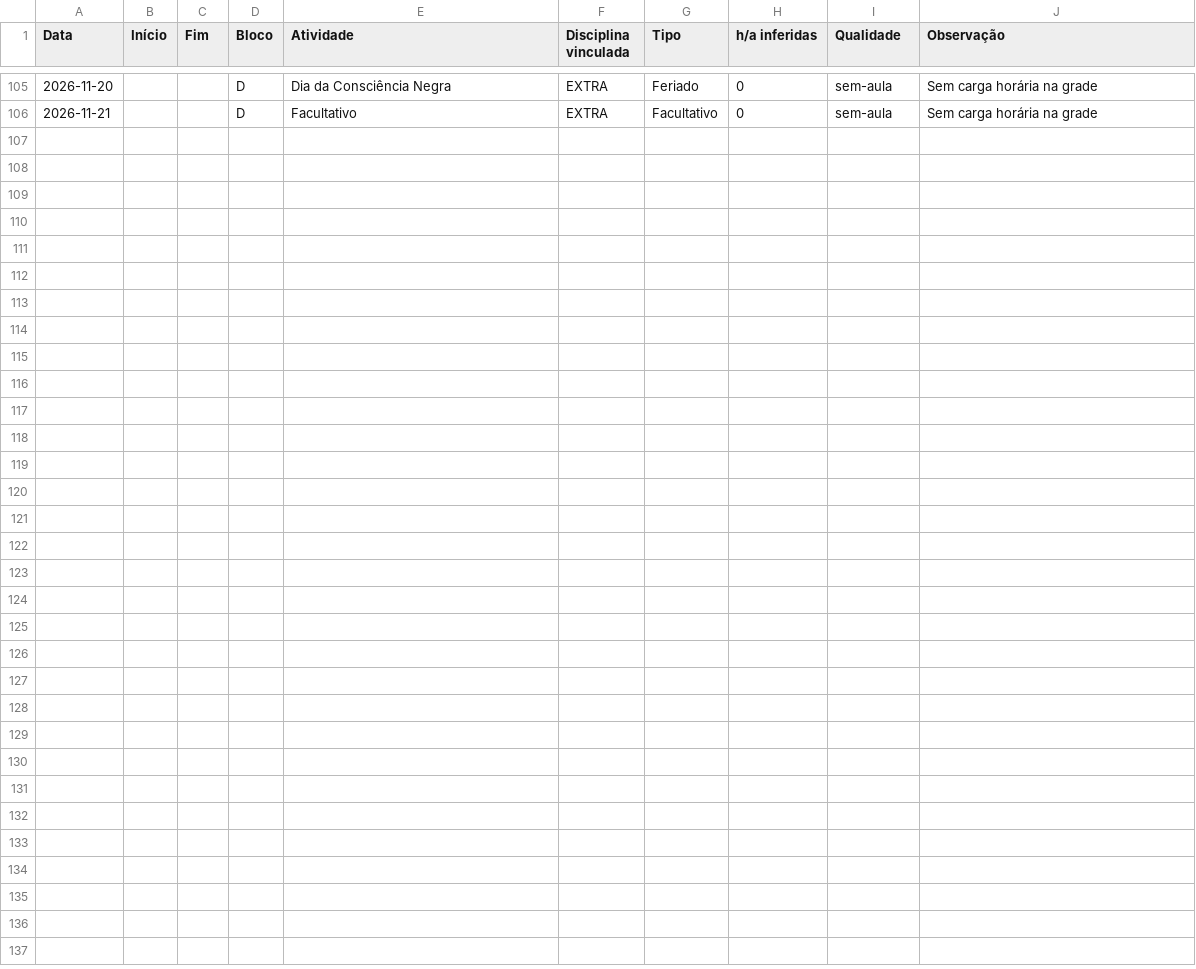
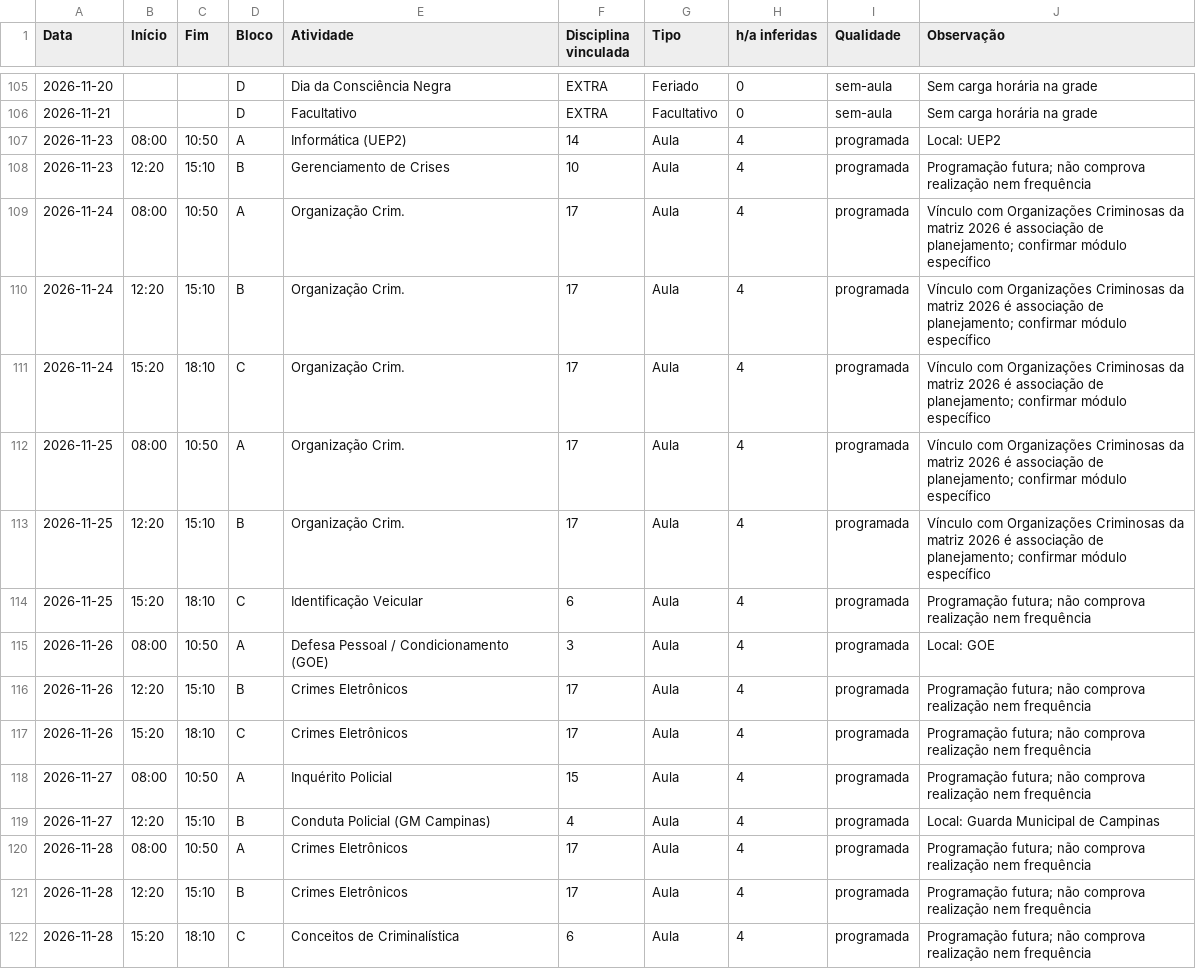
Before and after one commit to JosueCarpino/painel-acadepol-ip-2026, a CSV file: grade_turma3_2026.csv, drawn as a sheet; only a part is shown, gaps mark what is left out.

Commit message:
Atualiza programação da Turma 3 para 23–28 novembro (64 h/a)

```diff
--- a/grade_turma3_2026.csv
+++ b/grade_turma3_2026.csv
@@ -106 +106,17 @@ Data;Início;Fim;Bloco;Atividade;Disciplina vinculada;Tipo;h/a inferidas;Qualida
 2026-11-21;;;D;Facultativo;EXTRA;Facultativo;0;sem-aula;Sem carga horária na grade
+2026-11-23;08:00;10:50;A;Informática (UEP2);14;Aula;4;programada;Local: UEP2
+2026-11-23;12:20;15:10;B;Gerenciamento de Crises;10;Aula;4;programada;"Programação futura; não comprova realização nem frequência"
+2026-11-24;08:00;10:50;A;Organização Crim.;17;Aula;4;programada;"Vínculo com Organizações Criminosas da matriz 2026 é associação de planejamento; confirmar módulo específico"
+2026-11-24;12:20;15:10;B;Organização Crim.;17;Aula;4;programada;"Vínculo com Organizações Criminosas da matriz 2026 é associação de planejamento; confirmar módulo específico"
+2026-11-24;15:20;18:10;C;Organização Crim.;17;Aula;4;programada;"Vínculo com Organizações Criminosas da matriz 2026 é associação de planejamento; confirmar módulo específico"
+2026-11-25;08:00;10:50;A;Organização Crim.;17;Aula;4;programada;"Vínculo com Organizações Criminosas da matriz 2026 é associação de planejamento; confirmar módulo específico"
+2026-11-25;12:20;15:10;B;Organização Crim.;17;Aula;4;programada;"Vínculo com Organizações Criminosas da matriz 2026 é associação de planejamento; confirmar módulo específico"
+2026-11-25;15:20;18:10;C;Identificação Veicular;6;Aula;4;programada;"Programação futura; não comprova realização nem frequência"
+2026-11-26;08:00;10:50;A;Defesa Pessoal / Condicionamento (GOE);3;Aula;4;programada;Local: GOE
+2026-11-26;12:20;15:10;B;Crimes Eletrônicos;17;Aula;4;programada;"Programação futura; não comprova realização nem frequência"
+2026-11-26;15:20;18:10;C;Crimes Eletrônicos;17;Aula;4;programada;"Programação futura; não comprova realização nem frequência"
+2026-11-27;08:00;10:50;A;Inquérito Policial;15;Aula;4;programada;"Programação futura; não comprova realização nem frequência"
+2026-11-27;12:20;15:10;B;Conduta Policial (GM Campinas);4;Aula;4;programada;Local: Guarda Municipal de Campinas
+2026-11-28;08:00;10:50;A;Crimes Eletrônicos;17;Aula;4;programada;"Programação futura; não comprova realização nem frequência"
+2026-11-28;12:20;15:10;B;Crimes Eletrônicos;17;Aula;4;programada;"Programação futura; não comprova realização nem frequência"
+2026-11-28;15:20;18:10;C;Conceitos de Criminalística;6;Aula;4;programada;"Programação futura; não comprova realização nem frequência"
```
Also changed, not shown: 2 other files.
